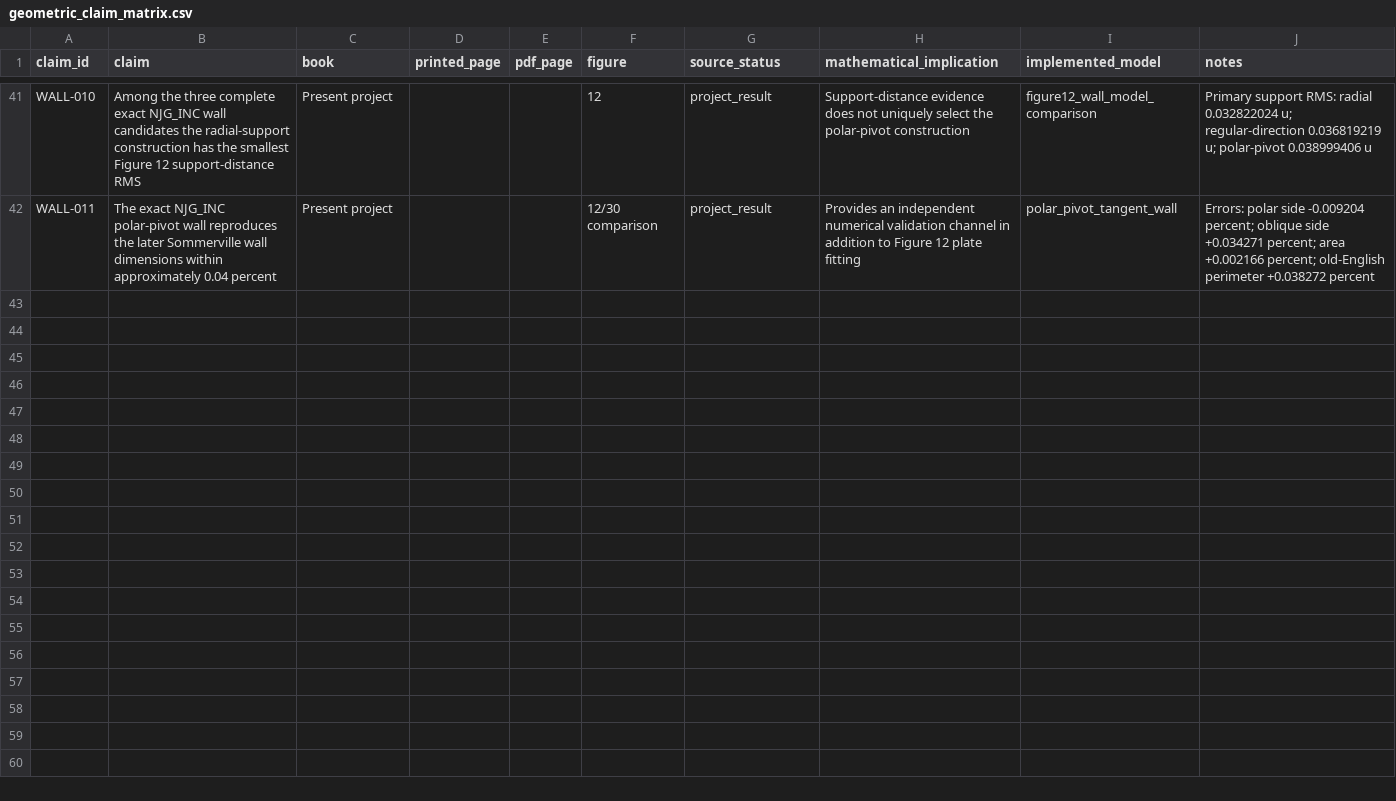
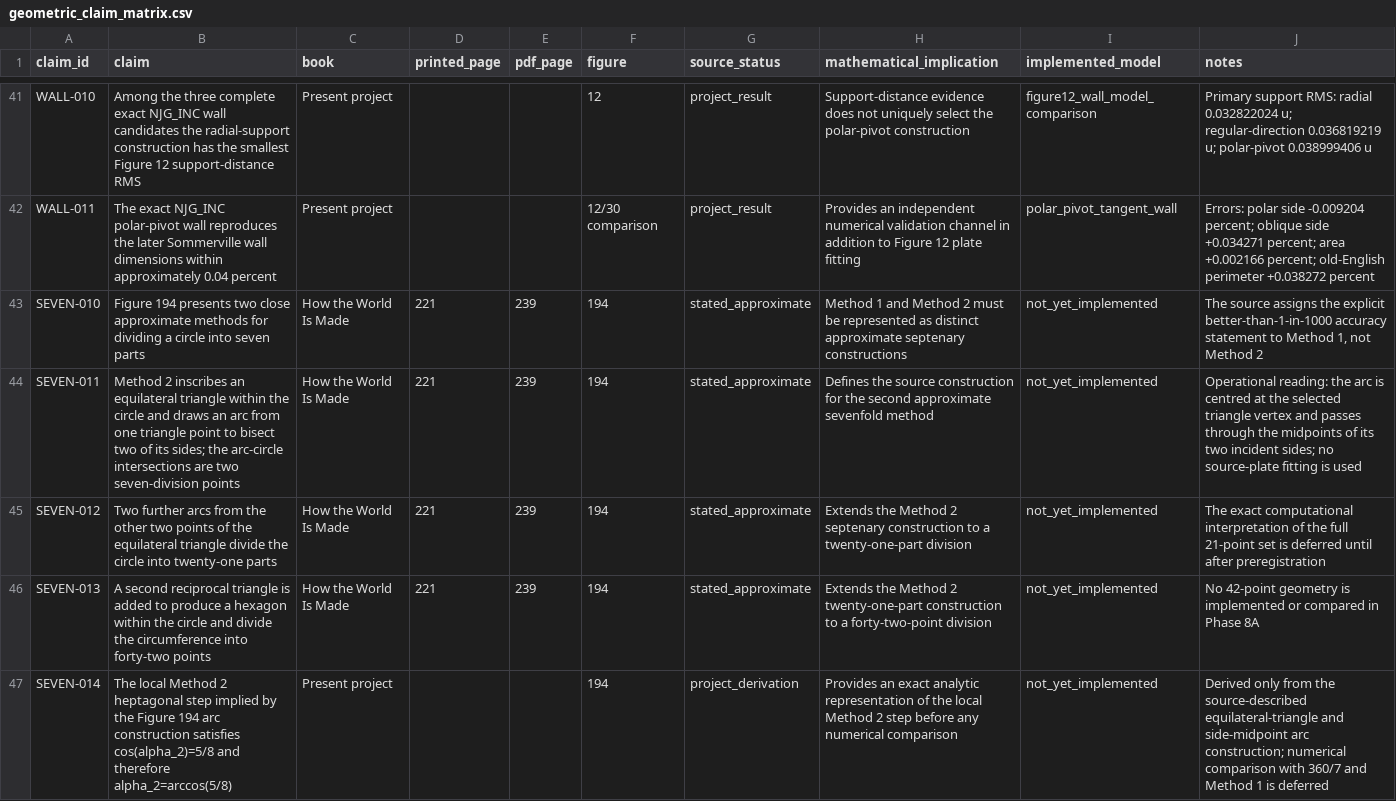
Before and after one commit to salahealer9/new-jerusalem-geometry, a CSV file: docs/sources/geometric_claim_matrix.csv, drawn as a sheet; only a part is shown, gaps mark what is left out; the diff names each change by its address in the sheet, - before the commit and + after, or states it on an @@ line.

Commit message:
Register Figure 194 Method 2 source chain

```diff
--- a/docs/sources/geometric_claim_matrix.csv
+++ b/docs/sources/geometric_claim_matrix.csv
+row 43: SEVEN-010 | Figure 194 presents two close approximate methods for dividing a circle into seven parts | How the World Is Made | 221 | 239 | 194 | stated_approximate | Method 1 and Method 2 must be represented as distinct approximate septenary constructions | not_yet_implemented | The source assigns the explicit better-than-1-in-1000 accuracy statement to Method 1, not Method 2
+row 44: SEVEN-011 | Method 2 inscribes an equilateral triangle within the circle and draws an arc from one triangle point to bisect two of its sides; the arc-circle intersections are two seven-division points | How the World Is Made | 221 | 239 | 194 | stated_approximate | Defines the source construction for the second approximate sevenfold method | not_yet_implemented | Operational reading: the arc is centred at the selected triangle vertex and passes through the midpoints of its two incident sides; no source-plate fitting is used
+row 45: SEVEN-012 | Two further arcs from the other two points of the equilateral triangle divide the circle into twenty-one parts | How the World Is Made | 221 | 239 | 194 | stated_approximate | Extends the Method 2 septenary construction to a twenty-one-part division | not_yet_implemented | The exact computational interpretation of the full 21-point set is deferred until after preregistration
+row 46: SEVEN-013 | A second reciprocal triangle is added to produce a hexagon within the circle and divide the circumference into forty-two points | How the World Is Made | 221 | 239 | 194 | stated_approximate | Extends the Method 2 twenty-one-part construction to a forty-two-point division | not_yet_implemented | No 42-point geometry is implemented or compared in Phase 8A
+row 47: SEVEN-014 | The local Method 2 heptagonal step implied by the Figure 194 arc construction satisfies cos(alpha_2)=5/8 and therefore alpha_2=arccos(5/8) | Present project |  |  | 194 | project_derivation | Provides an exact analytic representation of the local Method 2 step before any numerical comparison | not_yet_implemented | Derived only from the source-described equilateral-triangle and side-midpoint arc construction; numerical comparison with 360/7 and Method 1 is deferred
```
Also changed, not shown: 2 other files.
